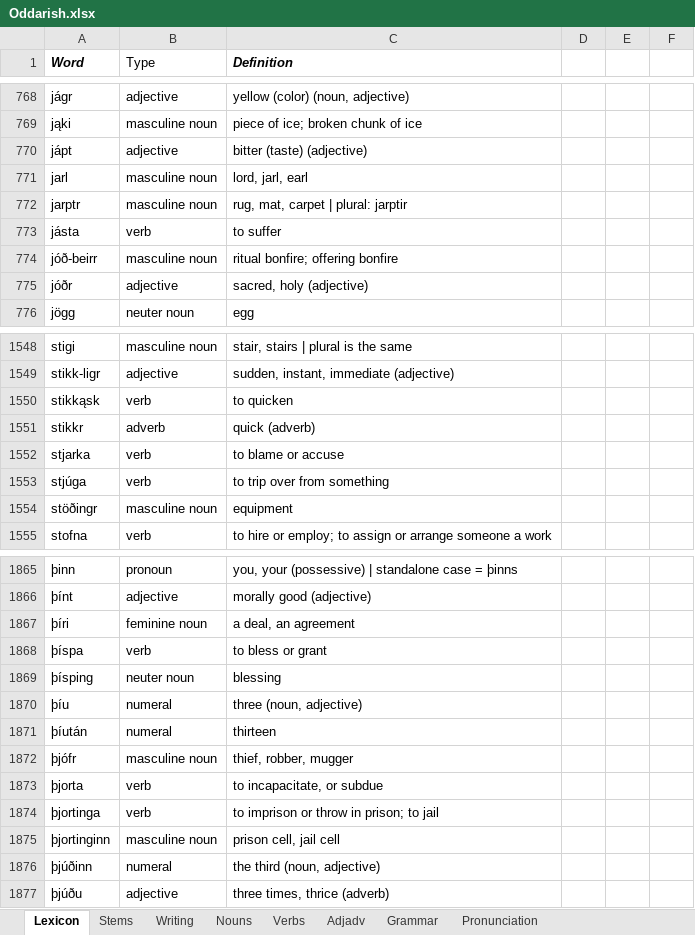
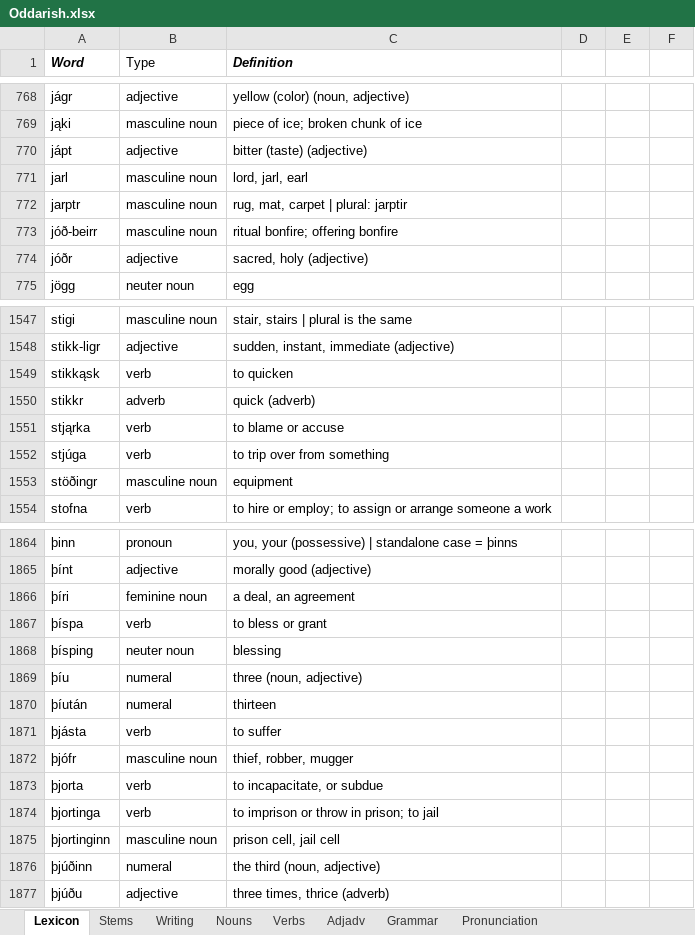
Before and after one commit to Oneo64/Aldraheimr, an Excel workbook: Literature/Languages/Oddarish.xlsx, sheet Lexicon, drawn as a sheet; only a part is shown, gaps mark what is left out; values as stored, in another font and other column widths than the file's, no borders; charts and pictures and table styles not drawn; removed rows and columns are numbered as before the commit, all else as after; the diff names each change by its address in the sheet, - before the commit and + after, or states it on an @@ line.

Commit message:
Update Oddarish.xlsx

```diff
--- a/Literature/Languages/Oddarish.xlsx (sheet Lexicon)
+++ b/Literature/Languages/Oddarish.xlsx (sheet Lexicon)
-row 773: jásta | verb | to suffer
-A1551 (Word): stjarka
+A1551 (Word): stjąrka
+row 1871: þjásta | verb | to suffer
```
Also changed, not shown: sheet Verbs.
